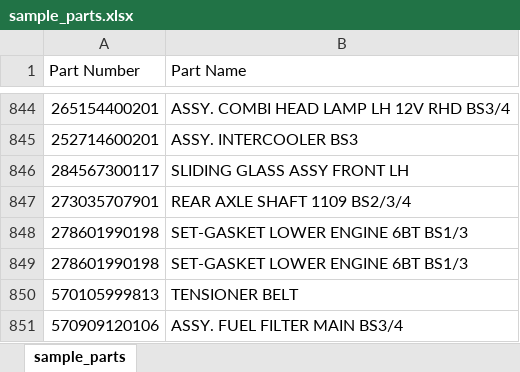
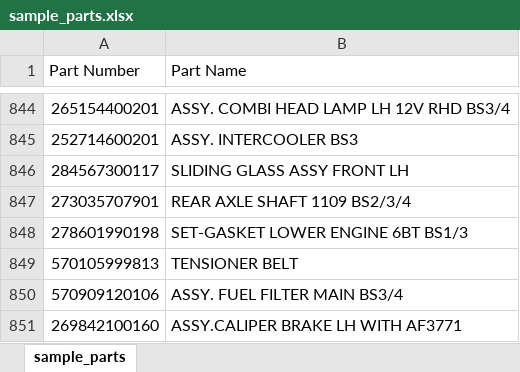
Before and after one commit to shabdroop/parts-stock, an Excel workbook: sample_parts.xlsx, sheet sample_parts, drawn as a sheet; only a part is shown, gaps mark what is left out; the shorter side is filled out with more unchanged rows; values as stored, in another font and other column widths than the file's, no borders; the diff names each change by its address in the sheet, - before the commit and + after, or states it on an @@ line.

```diff
--- a/sample_parts.xlsx (sheet sample_parts)
+++ b/sample_parts.xlsx (sheet sample_parts)
-row 849: 278601990198 | SET-GASKET LOWER ENGINE 6BT BS1/3
```
Also changed, not shown: 3 other files.
